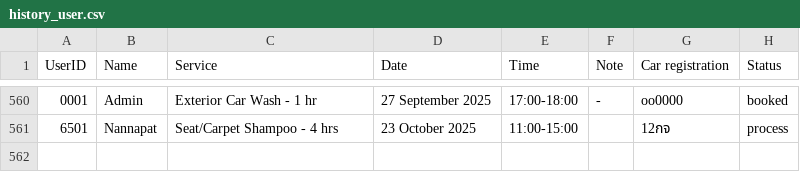
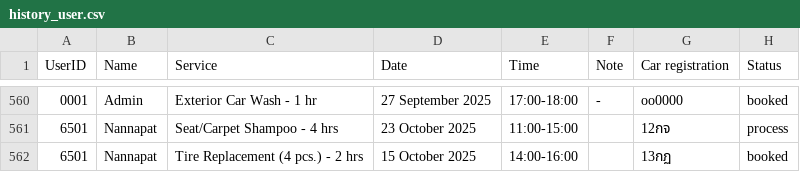
Before and after one commit to NannapatXXI/CarConnectProject, a CSV file: src/main/data/history_user.csv, drawn as a sheet; only a part is shown, gaps mark what is left out; the diff names each change by its address in the sheet, - before the commit and + after, or states it on an @@ line.

```diff
--- a/src/main/data/history_user.csv
+++ b/src/main/data/history_user.csv
+row 562: 6501 | Nannapat | Tire Replacement (4 pcs.) - 2 hrs | 15 October 2025 | 14:00-16:00 |  | 13กฏ | booked
```
Also changed, not shown: src/main/data/user.csv, 11 other files.
